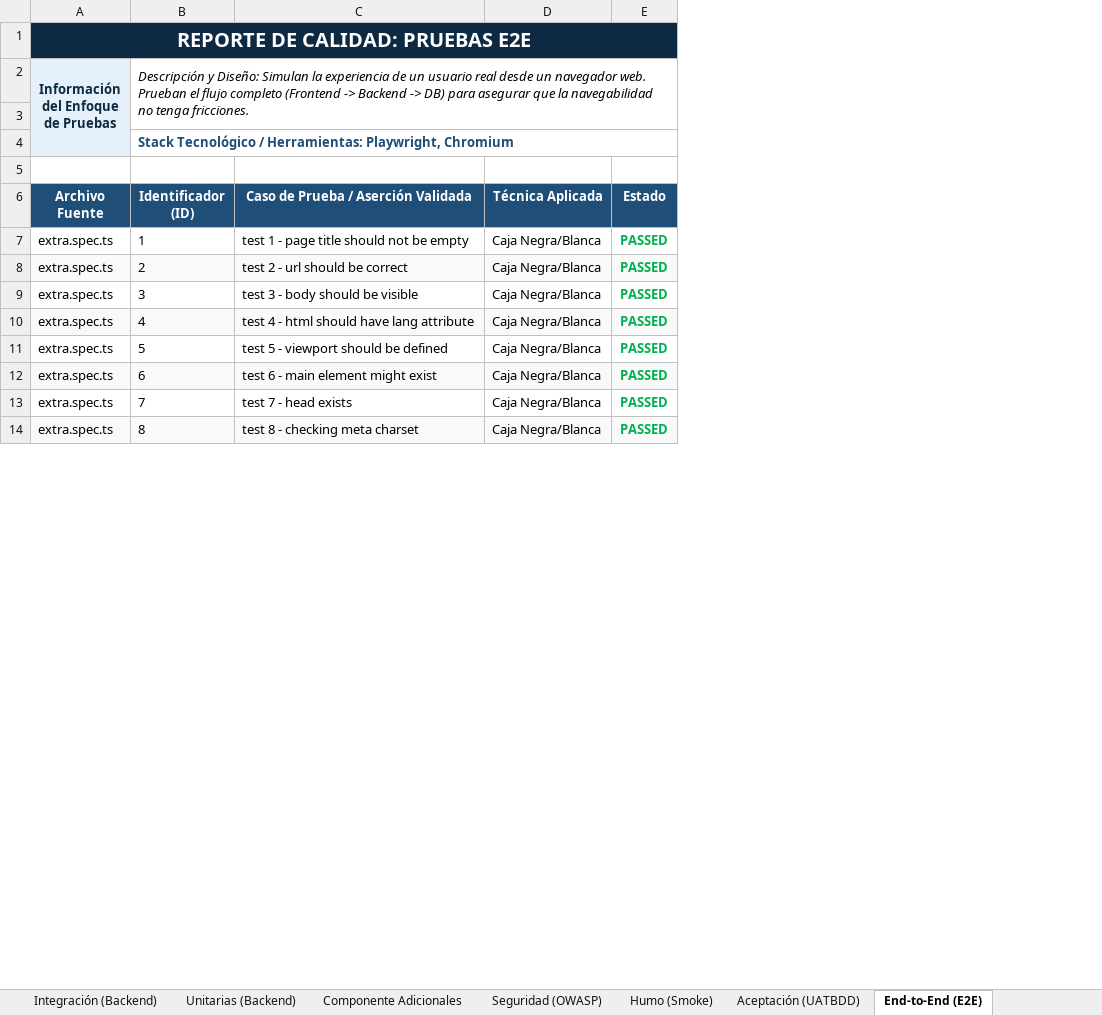
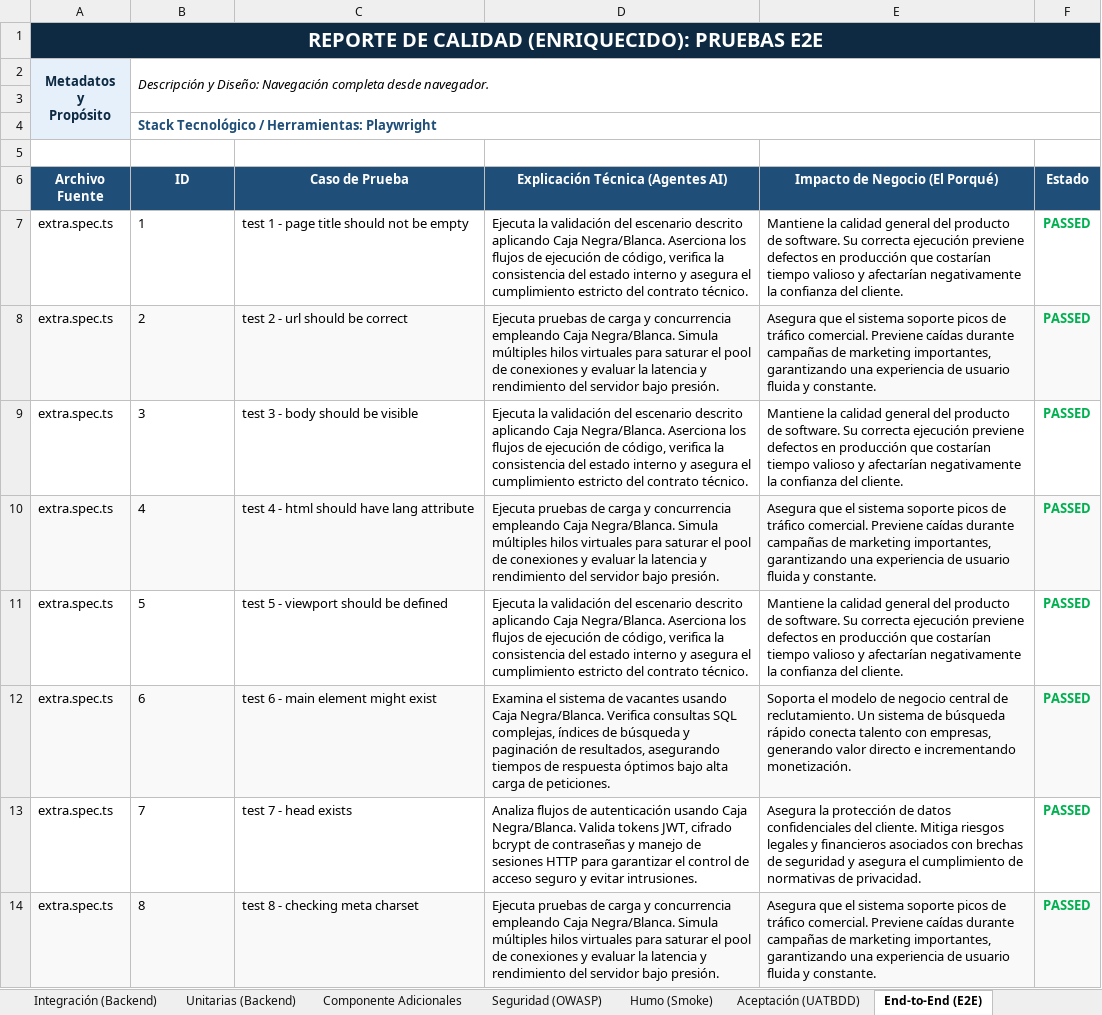
Before and after one commit to chocliCode/Nexus, an Excel workbook: Reporte_Final_Pruebas_Nexus.xlsx, sheet End-to-End (E2E), drawn as a sheet; only a part is shown; values as stored, in another font and other column widths than the file's, no borders; removed rows and columns are numbered as before the commit, all else as after; ↵ is a line break in a cell; the diff names each change by its address in the sheet, - before the commit and + after, or states it on an @@ line.

```diff
--- a/Reporte_Final_Pruebas_Nexus.xlsx (sheet End-to-End (E2E))
+++ b/Reporte_Final_Pruebas_Nexus.xlsx (sheet End-to-End (E2E))
-column D (Técnica Aplicada), rows 7-14: all Caja Negra/Blanca
+column D (Explicación Técnica (Agentes AI)), rows 7-14: Ejecuta la validación del escenario descrito aplicando Caja Negra/Blanca. Aserciona los flujos de ejecución de código, verifica la consistencia del estado interno y asegura el cumplimiento estricto del contrato técnico. | Ejecuta pruebas de carga y concurrencia empleando Caja Negra/Blanca. Simula múltiples hilos virtuales para saturar el pool de conexiones y evaluar la latencia y rendimiento del servidor bajo presión. | Ejecuta la validación del escenario descrito aplicando Caja Negra/Blanca. Aserciona los flujos de ejecución de código, verifica la consistencia del estado interno y asegura el cumplimiento estricto del contrato técnico. | Ejecuta pruebas de carga y concurrencia empleando Caja Negra/Blanca. Simula múltiples hilos virtuales para saturar el pool de conexiones y evaluar la latencia y rendimiento del servidor bajo presión. | Ejecuta la validación del escenario descrito aplicando Caja Negra/Blanca. Aserciona los flujos de ejecución de código, verifica la consistencia del estado interno y asegura el cumplimiento estricto del contrato técnico. | Examina el sistema de vacantes usando Caja Negra/Blanca. Verifica consultas SQL complejas, índices de búsqueda y paginación de resultados, asegurando tiempos de respuesta óptimos bajo alta carga de peticiones. | Analiza flujos de autenticación usando Caja Negra/Blanca. Valida tokens JWT, cifrado bcrypt de contraseñas y manejo de sesiones HTTP para garantizar el control de acceso seguro y evitar intrusiones. | Ejecuta pruebas de carga y concurrencia empleando Caja Negra/Blanca. Simula múltiples hilos virtuales para saturar el pool de conexiones y evaluar la latencia y rendimiento del servidor bajo presión.
+column E (Impacto de Negocio (El Porqué)), rows 7-14: Mantiene la calidad general del producto de software. Su correcta ejecución previene defectos en producción que costarían tiempo valioso y afectarían negativamente la confianza del cliente. | Asegura que el sistema soporte picos de tráfico comercial. Previene caídas durante campañas de marketing importantes, garantizando una experiencia de usuario fluida y constante. | Mantiene la calidad general del producto de software. Su correcta ejecución previene defectos en producción que costarían tiempo valioso y afectarían negativamente la confianza del cliente. | Asegura que el sistema soporte picos de tráfico comercial. Previene caídas durante campañas de marketing importantes, garantizando una experiencia de usuario fluida y constante. | Mantiene la calidad general del producto de software. Su correcta ejecución previene defectos en producción que costarían tiempo valioso y afectarían negativamente la confianza del cliente. | Soporta el modelo de negocio central de reclutamiento. Un sistema de búsqueda rápido conecta talento con empresas, generando valor directo e incrementando monetización. | Asegura la protección de datos confidenciales del cliente. Mitiga riesgos legales y financieros asociados con brechas de seguridad y asegura el cumplimiento de normativas de privacidad. | Asegura que el sistema soporte picos de tráfico comercial. Previene caídas durante campañas de marketing importantes, garantizando una experiencia de usuario fluida y constante.
-A1 (Archivo Fuente): REPORTE DE CALIDAD: PRUEBAS E2E
+A1 (Archivo Fuente): REPORTE DE CALIDAD (ENRIQUECIDO): PRUEBAS E2E
-row 2: Información ↵ del Enfoque ↵ de Pruebas | Descripción y Diseño: Simulan la experiencia de un usuario real desde un navegador web. Prueban el flujo completo (Frontend -> Backend -> DB) para asegurar que la navegabilidad no tenga fricciones.
+row 2: Metadatos ↵ y ↵ Propósito | Descripción y Diseño: Navegación completa desde navegador.
-B4 (ID): …/ Herramientas: Playwright, Chromium
+B4 (ID): …/ Herramientas: Playwright
-B6: Identificador (ID)
+B6: ID
-C6: Caso de Prueba / Aserción Validada
+C6: Caso de Prueba
```
Also changed, not shown: sheet Seguridad (OWASP), sheet Humo (Smoke), sheet Integración (Backend), sheet Componente Adicionales, sheet Aceptación (UATBDD), sheet Rendimiento (Carga y Estrés), 1 more sheet, 12 other files.
